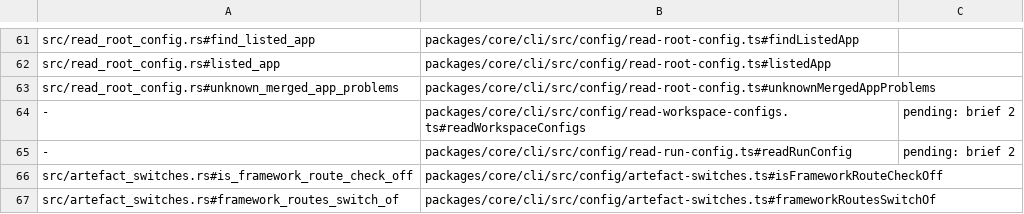
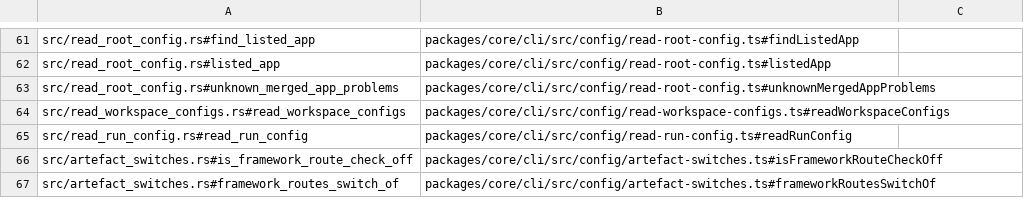
Before and after one commit to jubasse/seampact, a TSV file: crates/cli-config/trace.tsv, drawn as a sheet; only a part is shown, gaps mark what is left out.

```diff
--- a/crates/cli-config/trace.tsv
+++ b/crates/cli-config/trace.tsv
@@ -63,4 +63,4 @@ src/read_root_config.rs#listed_app	packages/core/cli/src/config/read-root-config
 src/read_root_config.rs#unknown_merged_app_problems	packages/core/cli/src/config/read-root-config.ts#unknownMergedAppProblems
--	packages/core/cli/src/config/read-workspace-configs.ts#readWorkspaceConfigs	pending: brief 2
--	packages/core/cli/src/config/read-run-config.ts#readRunConfig	pending: brief 2
+src/read_workspace_configs.rs#read_workspace_configs	packages/core/cli/src/config/read-workspace-configs.ts#readWorkspaceConfigs
+src/read_run_config.rs#read_run_config	packages/core/cli/src/config/read-run-config.ts#readRunConfig
 src/artefact_switches.rs#is_framework_route_check_off	packages/core/cli/src/config/artefact-switches.ts#isFrameworkRouteCheckOff
```
Also changed, not shown: 8 other files.
